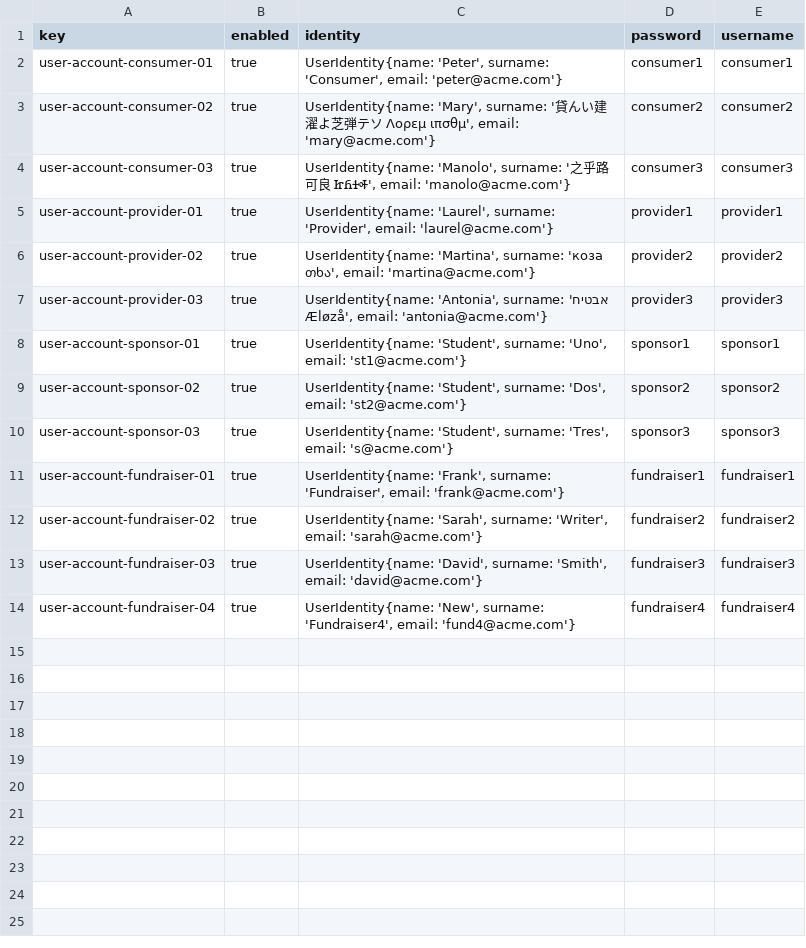
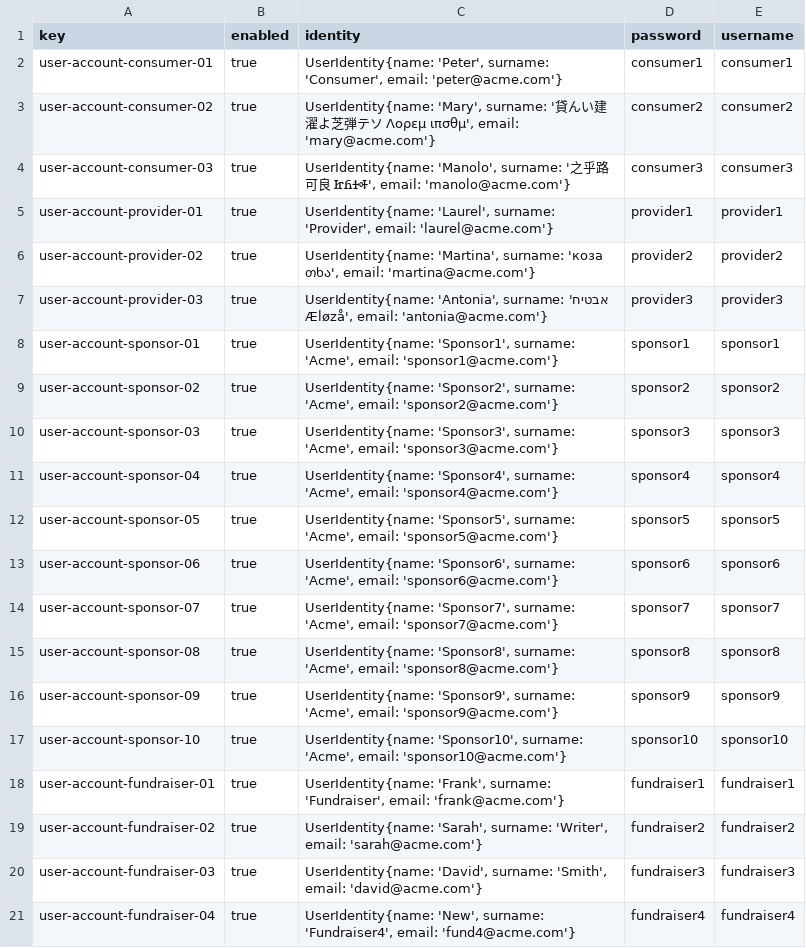
Before and after one commit to Flamyon/Acme-Starters, a CSV file: src/main/resources/WEB-INF/data/sample/batch-01/user-account.csv, drawn as a sheet.

```diff
--- a/src/main/resources/WEB-INF/data/sample/batch-01/user-account.csv
+++ b/src/main/resources/WEB-INF/data/sample/batch-01/user-account.csv
@@ -7,5 +7,12 @@ user-account-provider-02,true,"UserIdentity{name: 'Martina', surname: 'коза
 user-account-provider-03,true,"UserIdentity{name: 'Antonia', surname: 'אבטיח Æløzå', email: 'antonia@acme.com'}",provider3,provider3
-user-account-sponsor-01,true,"UserIdentity{name: 'Student', surname: 'Uno', email: 'st1@acme.com'}",sponsor1,sponsor1
-user-account-sponsor-02,true,"UserIdentity{name: 'Student', surname: 'Dos', email: 'st2@acme.com'}",sponsor2,sponsor2
-user-account-sponsor-03,true,"UserIdentity{name: 'Student', surname: 'Tres', email: 's@acme.com'}",sponsor3,sponsor3
+user-account-sponsor-01,true,"UserIdentity{name: 'Sponsor1', surname: 'Acme', email: 'sponsor1@acme.com'}",sponsor1,sponsor1
+user-account-sponsor-02,true,"UserIdentity{name: 'Sponsor2', surname: 'Acme', email: 'sponsor2@acme.com'}",sponsor2,sponsor2
+user-account-sponsor-03,true,"UserIdentity{name: 'Sponsor3', surname: 'Acme', email: 'sponsor3@acme.com'}",sponsor3,sponsor3
+user-account-sponsor-04,true,"UserIdentity{name: 'Sponsor4', surname: 'Acme', email: 'sponsor4@acme.com'}",sponsor4,sponsor4
+user-account-sponsor-05,true,"UserIdentity{name: 'Sponsor5', surname: 'Acme', email: 'sponsor5@acme.com'}",sponsor5,sponsor5
+user-account-sponsor-06,true,"UserIdentity{name: 'Sponsor6', surname: 'Acme', email: 'sponsor6@acme.com'}",sponsor6,sponsor6
+user-account-sponsor-07,true,"UserIdentity{name: 'Sponsor7', surname: 'Acme', email: 'sponsor7@acme.com'}",sponsor7,sponsor7
+user-account-sponsor-08,true,"UserIdentity{name: 'Sponsor8', surname: 'Acme', email: 'sponsor8@acme.com'}",sponsor8,sponsor8
+user-account-sponsor-09,true,"UserIdentity{name: 'Sponsor9', surname: 'Acme', email: 'sponsor9@acme.com'}",sponsor9,sponsor9
+user-account-sponsor-10,true,"UserIdentity{name: 'Sponsor10', surname: 'Acme', email: 'sponsor10@acme.com'}",sponsor10,sponsor10
 user-account-fundraiser-01,true,"UserIdentity{name: 'Frank', surname: 'Fundraiser', email: 'frank@acme.com'}",fundraiser1,fundraiser1
```
Also changed, not shown: src/main/resources/WEB-INF/data/sample/batch-01/sponsor.csv, src/main/resources/WEB-INF/data/sample/batch-01/sponsorship.csv, 3 other files.
